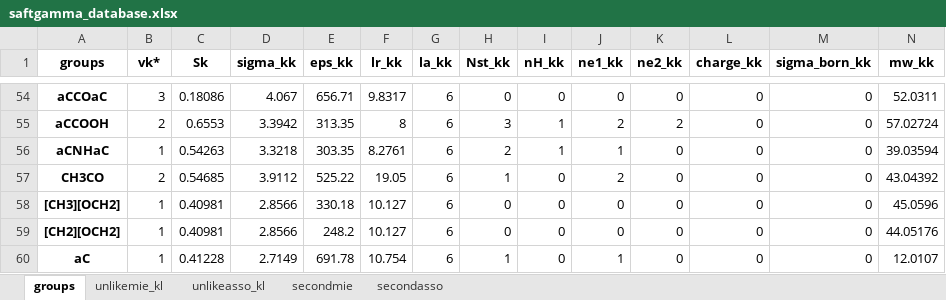
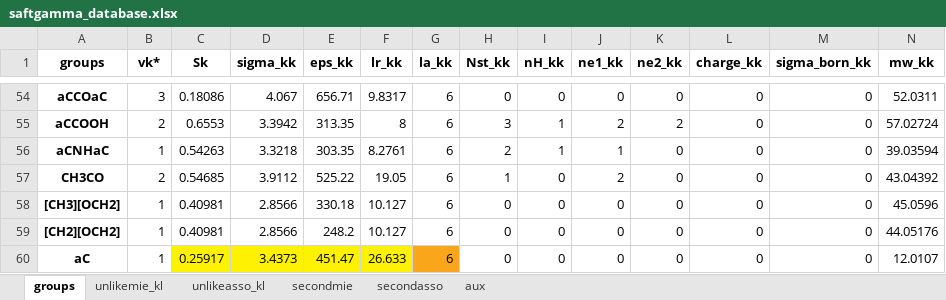
Before and after one commit to diegozd/sgtpy, an Excel workbook: sgtpy/database/saftgamma_database.xlsx, sheet groups, drawn as a sheet; only a part is shown, gaps mark what is left out; values as stored, in another font and other column widths than the file's, no borders; the diff names each change by its address in the sheet, - before the commit and + after, or states it on an @@ line.

```diff
--- a/sgtpy/database/saftgamma_database.xlsx (sheet groups)
+++ b/sgtpy/database/saftgamma_database.xlsx (sheet groups)
+sheet tab: aux
-C60 (Sk): 0.41228
+C60 (Sk): 0.25917
-C60:F60 fill: none
+C60:F60 fill: #FFF200
-D60 (sigma_kk): 2.7149
+D60 (sigma_kk): 3.4373
-E60 (eps_kk): 691.78
+E60 (eps_kk): 451.47
-F60 (lr_kk): 10.754
+F60 (lr_kk): 26.633
-G60 fill: none
+G60 fill: #FAA61A
-H60 (Nst_kk): 1
+H60 (Nst_kk): 0
-J60 (ne1_kk): 1
+J60 (ne1_kk): 0
```
Also changed, not shown: sheet unlikemie_kl, 2 other files.
